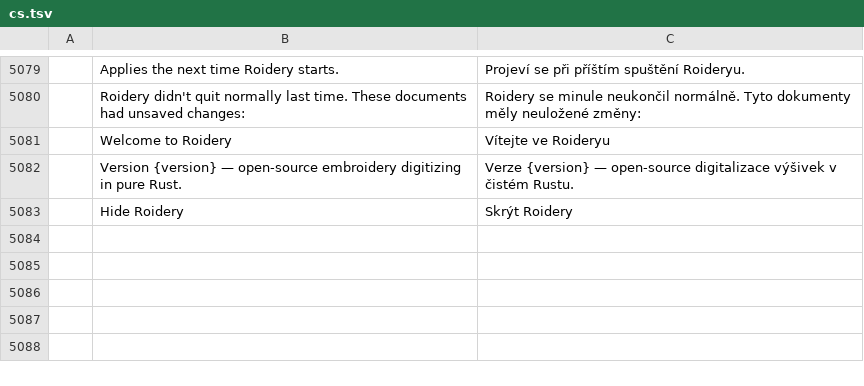
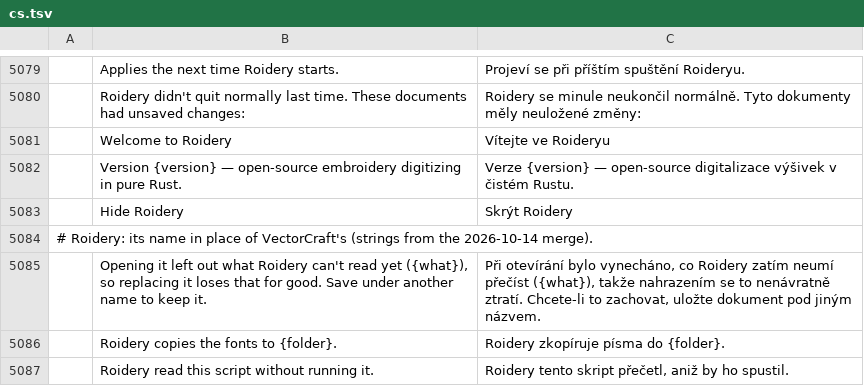
Before and after one commit to lork-fork/Roidery, a TSV file: crates/ui-egui/src/i18n/cs.tsv, drawn as a sheet; only a part is shown, gaps mark what is left out; the diff names each change by its address in the sheet, - before the commit and + after, or states it on an @@ line.

```diff
--- a/crates/ui-egui/src/i18n/cs.tsv
+++ b/crates/ui-egui/src/i18n/cs.tsv
+row 5084: # Roidery: its name in place of VectorCraft's (strings from the 2026-10-14 merge).
+row 5085:  | Opening it left out what Roidery can't read yet ({what}), so replacing it loses that for good. Save under another name to keep it. | Při otevírání bylo vynecháno, co Roidery zatím neumí přečíst ({what}), takže nahrazením se to nenávratně ztratí. Chcete-li to zachovat, uložte dokument pod jiným názvem.
+row 5086:  | Roidery copies the fonts to {folder}. | Roidery zkopíruje písma do {folder}.
+row 5087:  | Roidery read this script without running it. | Roidery tento skript přečetl, aniž by ho spustil.
```
Also changed, not shown: crates/ui-egui/src/i18n/de.tsv, crates/ui-egui/src/i18n/ja.tsv, 20 other files.
